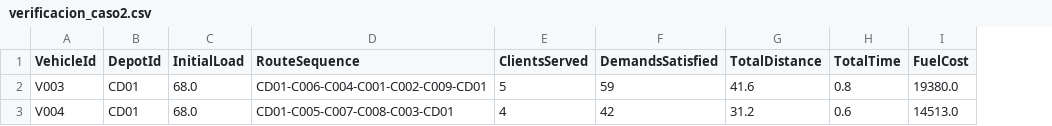
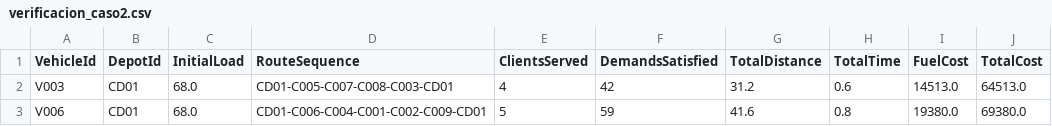
Before and after one commit to S302-prog/Mos-Proyecto1, a CSV file: verificacion_caso2.csv, drawn as a sheet; removed rows and columns are numbered as before the commit, all else as after; the diff names each change by its address in the sheet, - before the commit and + after, or states it on an @@ line.

```diff
--- a/verificacion_caso2.csv
+++ b/verificacion_caso2.csv
+column J (TotalCost), row 2: 64513.0
-row 2: V003 | CD01 | 68.0 | CD01-C006-C004-C001-C002-C009-CD01 | 5 | 59 | 41.6 | 0.8 | 19380.0
-A2 (VehicleId): V004
+A2 (VehicleId): V003
+row 3: V006 | CD01 | 68.0 | CD01-C006-C004-C001-C002-C009-CD01 | 5 | 59 | 41.6 | 0.8 | 19380.0 | 69380.0
```
Also changed, not shown: verificacion_caso3.csv, verificacion_caso_base.csv, 12 other files.
